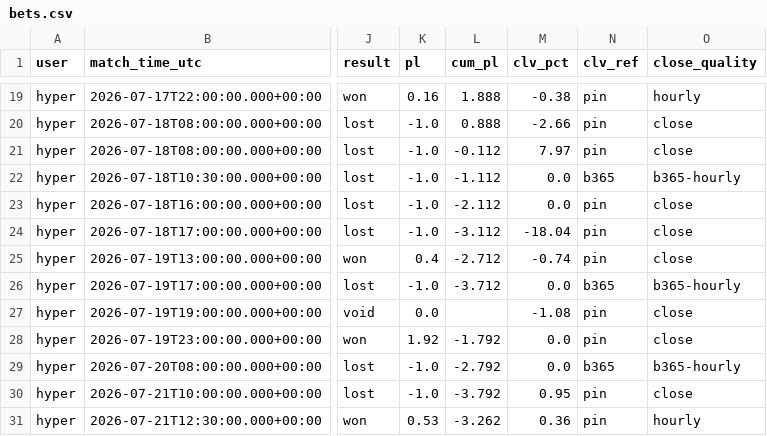
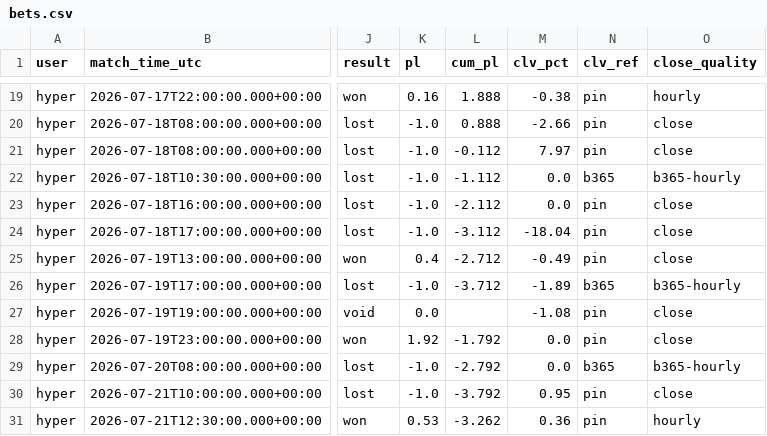
Before and after one commit to hyprcs/cs2hub, a CSV file: picks/data/bets.csv, drawn as a sheet; only a part is shown, gaps mark what is left out; the diff names each change by its address in the sheet, - before the commit and + after, or states it on an @@ line.

```diff
--- a/picks/data/bets.csv
+++ b/picks/data/bets.csv
-M25 (clv_pct): -0.74
+M25 (clv_pct): -0.49
-M26 (clv_pct): 0.0
+M26 (clv_pct): -1.89
```
Also changed, not shown: picks/data/summary.csv, 4 other files.
